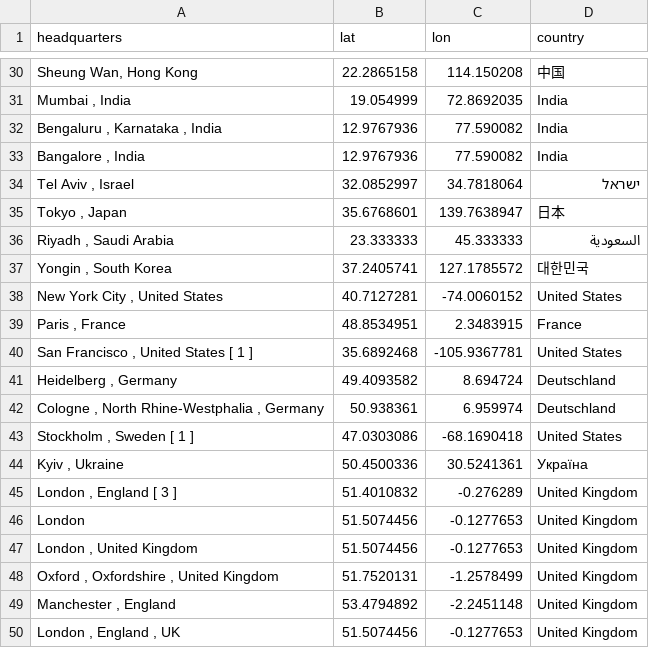
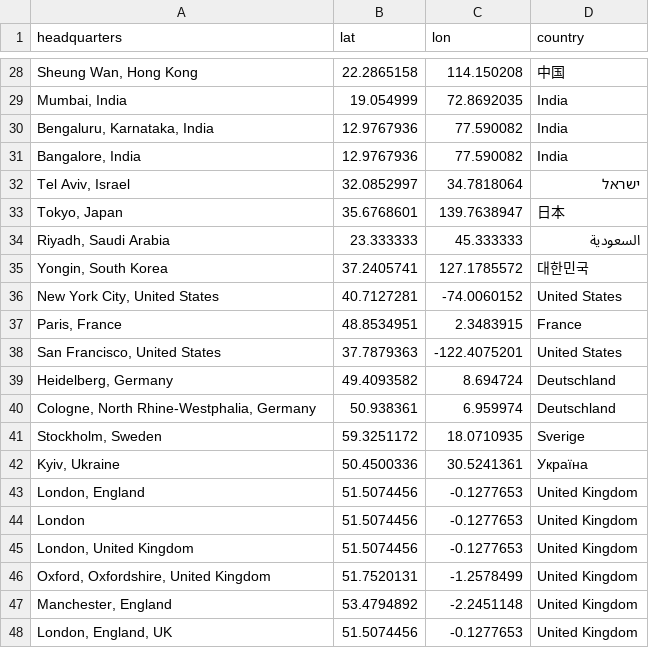
Before and after one commit to markpedigo/scraper, a CSV file: out/geocode_cache.csv, drawn as a sheet; only a part is shown, gaps mark what is left out; the diff covers the shown part only.

```diff
--- a/out/geocode_cache.csv
+++ b/out/geocode_cache.csv
@@ -30,21 +28,21 @@ headquarters,lat,lon,country
 "Sheung Wan, Hong Kong",22.2865158,114.150208,中国
-"Mumbai , India",19.054999,72.8692035,India
-"Bengaluru , Karnataka , India",12.9767936,77.590082,India
-"Bangalore , India",12.9767936,77.590082,India
-"Tel Aviv , Israel",32.0852997,34.7818064,ישראל
-"Tokyo , Japan",35.6768601,139.7638947,日本
-"Riyadh , Saudi Arabia",23.333333,45.333333,السعودية
-"Yongin , South Korea",37.2405741,127.1785572,대한민국
-"New York City , United States",40.7127281,-74.0060152,United States
-"Paris , France",48.8534951,2.3483915,France
-"San Francisco , United States [ 1 ]",35.6892468,-105.9367781,United States
-"Heidelberg , Germany",49.4093582,8.694724,Deutschland
-"Cologne , North Rhine-Westphalia , Germany",50.938361,6.959974,Deutschland
-"Stockholm , Sweden [ 1 ]",47.0303086,-68.1690418,United States
-"Kyiv , Ukraine",50.4500336,30.5241361,Україна
-"London , England [ 3 ]",51.4010832,-0.276289,United Kingdom
+"Mumbai, India",19.054999,72.8692035,India
+"Bengaluru, Karnataka, India",12.9767936,77.590082,India
+"Bangalore, India",12.9767936,77.590082,India
+"Tel Aviv, Israel",32.0852997,34.7818064,ישראל
+"Tokyo, Japan",35.6768601,139.7638947,日本
+"Riyadh, Saudi Arabia",23.333333,45.333333,السعودية
+"Yongin, South Korea",37.2405741,127.1785572,대한민국
+"New York City, United States",40.7127281,-74.0060152,United States
+"Paris, France",48.8534951,2.3483915,France
+"San Francisco, United States",37.7879363,-122.4075201,United States
+"Heidelberg, Germany",49.4093582,8.694724,Deutschland
+"Cologne, North Rhine-Westphalia, Germany",50.938361,6.959974,Deutschland
+"Stockholm, Sweden",59.3251172,18.0710935,Sverige
+"Kyiv, Ukraine",50.4500336,30.5241361,Україна
+"London, England",51.5074456,-0.1277653,United Kingdom
 London,51.5074456,-0.1277653,United Kingdom
-"London , United Kingdom",51.5074456,-0.1277653,United Kingdom
-"Oxford , Oxfordshire , United Kingdom",51.7520131,-1.2578499,United Kingdom
-"Manchester , England",53.4794892,-2.2451148,United Kingdom
-"London , England , UK",51.5074456,-0.1277653,United Kingdom
+"London, United Kingdom",51.5074456,-0.1277653,United Kingdom
+"Oxford, Oxfordshire, United Kingdom",51.7520131,-1.2578499,United Kingdom
+"Manchester, England",53.4794892,-2.2451148,United Kingdom
+"London, England, UK",51.5074456,-0.1277653,United Kingdom
```
Also changed, not shown: 4 added rows, 6 removed rows and 18 edited cells elsewhere in this file, out/ai_companies.csv, 8 other files.
